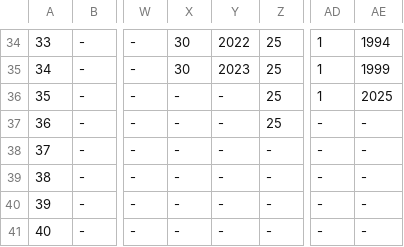
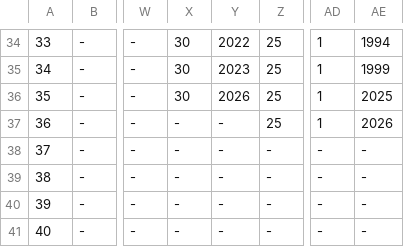
Before and after one commit to jjulietv-pixel/WPGmonthlytempDAYS, a CSV file: Monthly Temperature Days Records - Winnipeg - Aug.csv, drawn as a sheet; only a part is shown, gaps mark what is left out; the diff names each change by its address in the sheet, - before the commit and + after, or states it on an @@ line.

Commit message:
Update Monthly Temperature Days Records - Winnipeg - Aug.csv

```diff
--- a/Monthly Temperature Days Records - Winnipeg - Aug.csv
+++ b/Monthly Temperature Days Records - Winnipeg - Aug.csv
-X36: -
+X36: 30
-Y36: -
+Y36: 2026
-AD37: -
+AD37: 1
-AE37: -
+AE37: 2026
```
